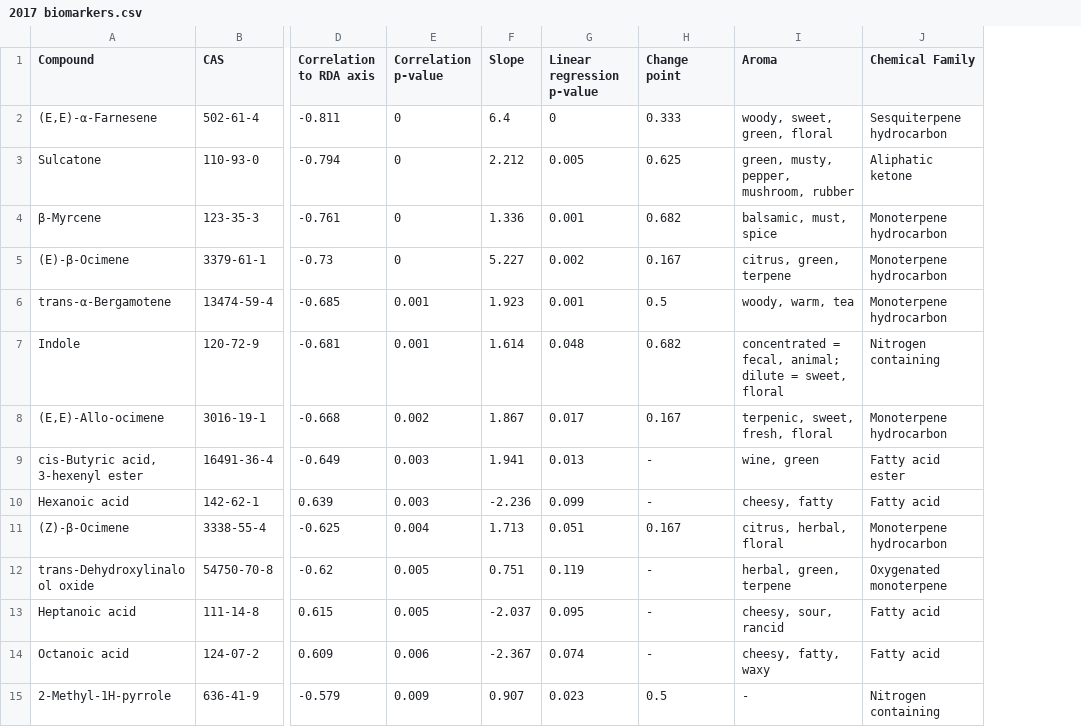
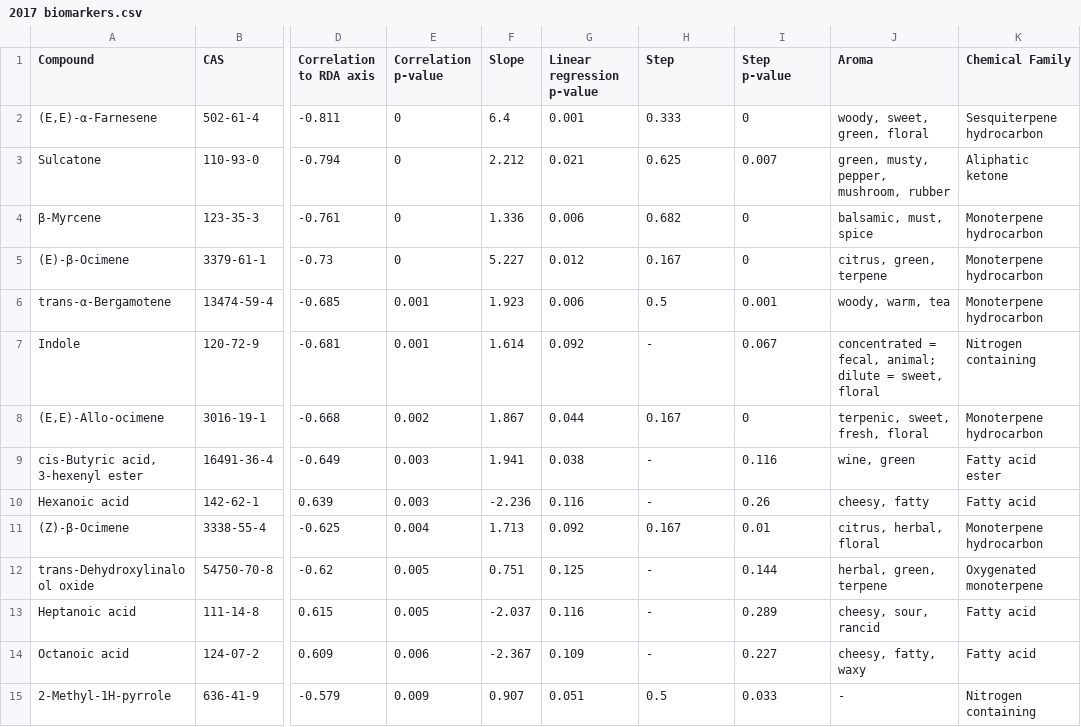
Before and after one commit to Aariq/leafhopper-manipulative, a CSV file: figs/2017 biomarkers.csv, drawn as a sheet; only a part is shown, gaps mark what is left out; the diff covers the shown part only; the diff names each change by its address in the sheet, - before the commit and + after, or states it on an @@ line.

Commit message:
ok, filtering by correlation only, FDR adjusting p-values for lm and step.

```diff
--- a/figs/2017 biomarkers.csv
+++ b/figs/2017 biomarkers.csv
+column I (Step p-value), rows 2-15: 0 | 0.007 | 0 | 0 | 0.001 | 0.067 | 0 | 0.116 | 0.26 | 0.01 | 0.144 | 0.289 | 0.227 | 0.033
-H1: Change point
+H1: Step
-G2 (Linear regression p-value): 0
+G2 (Linear regression p-value): 0.001
-G3 (Linear regression p-value): 0.005
+G3 (Linear regression p-value): 0.021
-G4 (Linear regression p-value): 0.001
+G4 (Linear regression p-value): 0.006
-G5 (Linear regression p-value): 0.002
+G5 (Linear regression p-value): 0.012
-G6 (Linear regression p-value): 0.001
+G6 (Linear regression p-value): 0.006
-G7 (Linear regression p-value): 0.048
+G7 (Linear regression p-value): 0.092
-H7 (Step): 0.682
+H7 (Step): -
-G8 (Linear regression p-value): 0.017
+G8 (Linear regression p-value): 0.044
-G9 (Linear regression p-value): 0.013
+G9 (Linear regression p-value): 0.038
-G10 (Linear regression p-value): 0.099
+G10 (Linear regression p-value): 0.116
-G11 (Linear regression p-value): 0.051
+G11 (Linear regression p-value): 0.092
-G12 (Linear regression p-value): 0.119
+G12 (Linear regression p-value): 0.125
-G13 (Linear regression p-value): 0.095
+G13 (Linear regression p-value): 0.116
-G14 (Linear regression p-value): 0.074
+G14 (Linear regression p-value): 0.109
-G15 (Linear regression p-value): 0.023
+G15 (Linear regression p-value): 0.051
```
Also changed, not shown: 4 removed rows and 27 edited cells elsewhere in this file, 5 other files.
